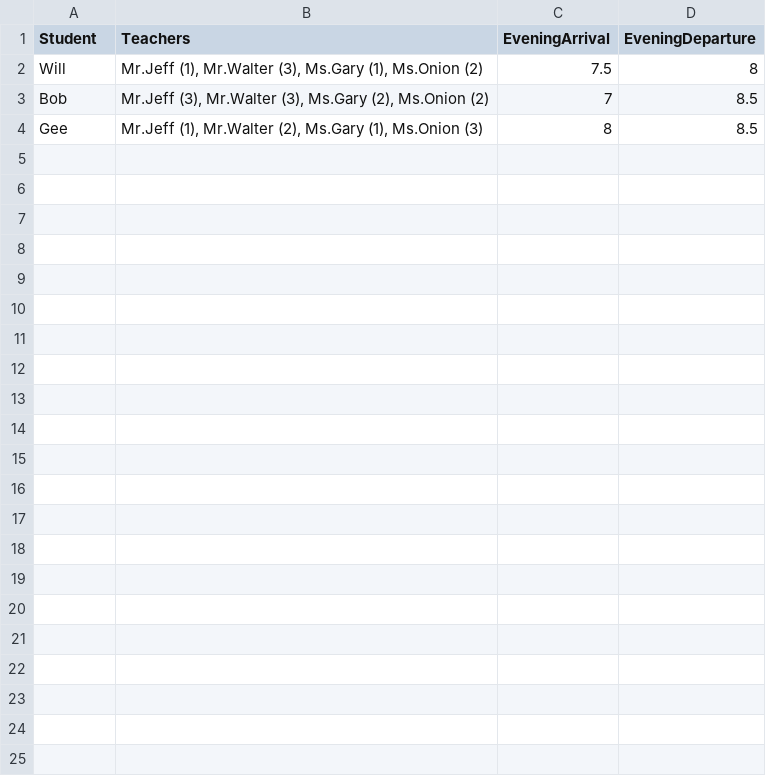
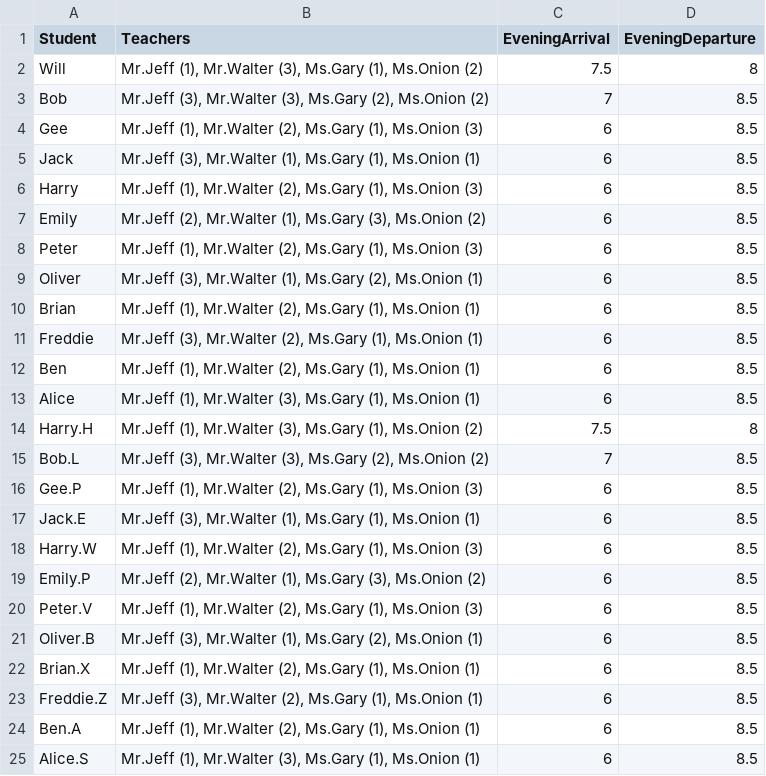
Before and after one commit to Retrocky/ParentsEvening, a CSV file: ParentsEvening.csv, drawn as a sheet.

```diff
--- a/ParentsEvening.csv
+++ b/ParentsEvening.csv
@@ -3,2 +3,23 @@ Will,"Mr.Jeff (1), Mr.Walter (3), Ms.Gary (1), Ms.Onion (2)",7.5,8
 Bob,"Mr.Jeff (3), Mr.Walter (3), Ms.Gary (2), Ms.Onion (2)",7,8.5
-Gee,"Mr.Jeff (1), Mr.Walter (2), Ms.Gary (1), Ms.Onion (3)",8,8.5
+Gee,"Mr.Jeff (1), Mr.Walter (2), Ms.Gary (1), Ms.Onion (3)",6,8.5
+Jack,"Mr.Jeff (3), Mr.Walter (1), Ms.Gary (1), Ms.Onion (1)",6,8.5
+Harry,"Mr.Jeff (1), Mr.Walter (2), Ms.Gary (1), Ms.Onion (3)",6,8.5
+Emily,"Mr.Jeff (2), Mr.Walter (1), Ms.Gary (3), Ms.Onion (2)",6,8.5
+Peter,"Mr.Jeff (1), Mr.Walter (2), Ms.Gary (1), Ms.Onion (3)",6,8.5
+Oliver,"Mr.Jeff (3), Mr.Walter (1), Ms.Gary (2), Ms.Onion (1)",6,8.5
+Brian,"Mr.Jeff (1), Mr.Walter (2), Ms.Gary (1), Ms.Onion (1)",6,8.5
+Freddie,"Mr.Jeff (3), Mr.Walter (2), Ms.Gary (1), Ms.Onion (1)",6,8.5
+Ben,"Mr.Jeff (1), Mr.Walter (2), Ms.Gary (1), Ms.Onion (1)",6,8.5
+Alice,"Mr.Jeff (1), Mr.Walter (3), Ms.Gary (1), Ms.Onion (1)",6,8.5
+Harry.H,"Mr.Jeff (1), Mr.Walter (3), Ms.Gary (1), Ms.Onion (2)",7.5,8
+Bob.L,"Mr.Jeff (3), Mr.Walter (3), Ms.Gary (2), Ms.Onion (2)",7,8.5
+Gee.P,"Mr.Jeff (1), Mr.Walter (2), Ms.Gary (1), Ms.Onion (3)",6,8.5
+Jack.E,"Mr.Jeff (3), Mr.Walter (1), Ms.Gary (1), Ms.Onion (1)",6,8.5
+Harry.W,"Mr.Jeff (1), Mr.Walter (2), Ms.Gary (1), Ms.Onion (3)",6,8.5
+Emily.P,"Mr.Jeff (2), Mr.Walter (1), Ms.Gary (3), Ms.Onion (2)",6,8.5
+Peter.V,"Mr.Jeff (1), Mr.Walter (2), Ms.Gary (1), Ms.Onion (3)",6,8.5
+Oliver.B,"Mr.Jeff (3), Mr.Walter (1), Ms.Gary (2), Ms.Onion (1)",6,8.5
+Brian.X,"Mr.Jeff (1), Mr.Walter (2), Ms.Gary (1), Ms.Onion (1)",6,8.5
+Freddie.Z,"Mr.Jeff (3), Mr.Walter (2), Ms.Gary (1), Ms.Onion (1)",6,8.5
+Ben.A,"Mr.Jeff (1), Mr.Walter (2), Ms.Gary (1), Ms.Onion (1)",6,8.5
+Alice.S,"Mr.Jeff (1), Mr.Walter (3), Ms.Gary (1), Ms.Onion (1)",6,8.5
```
Also changed, not shown: 1 other file.
